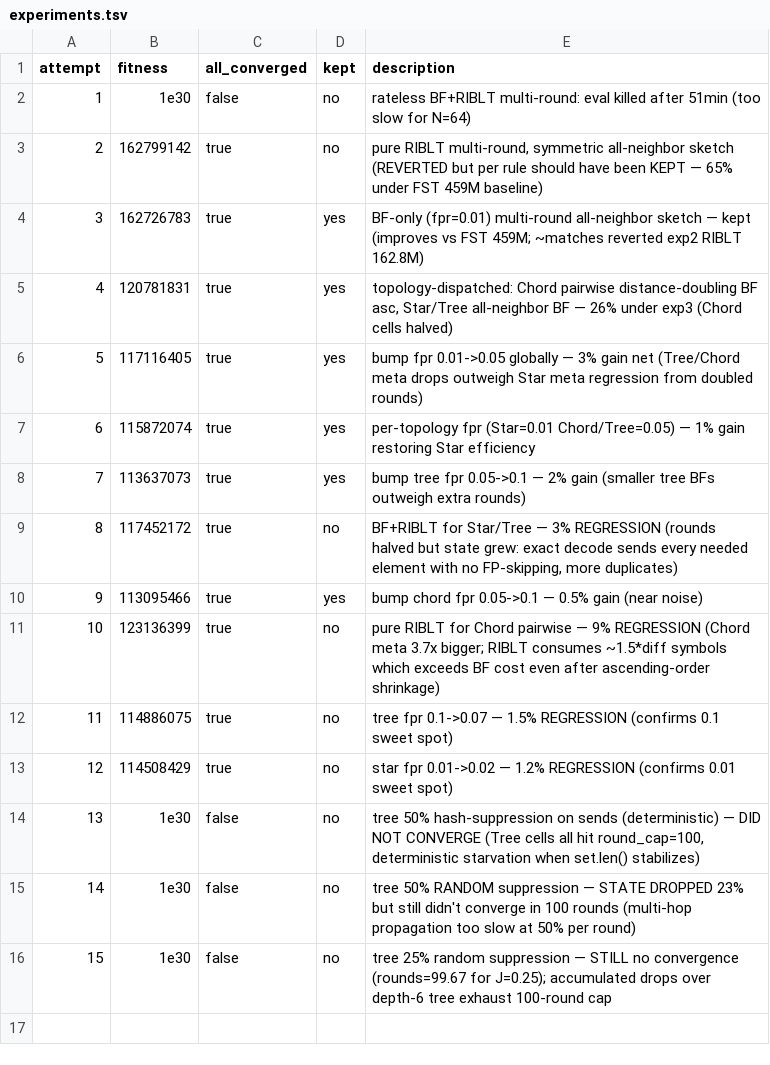
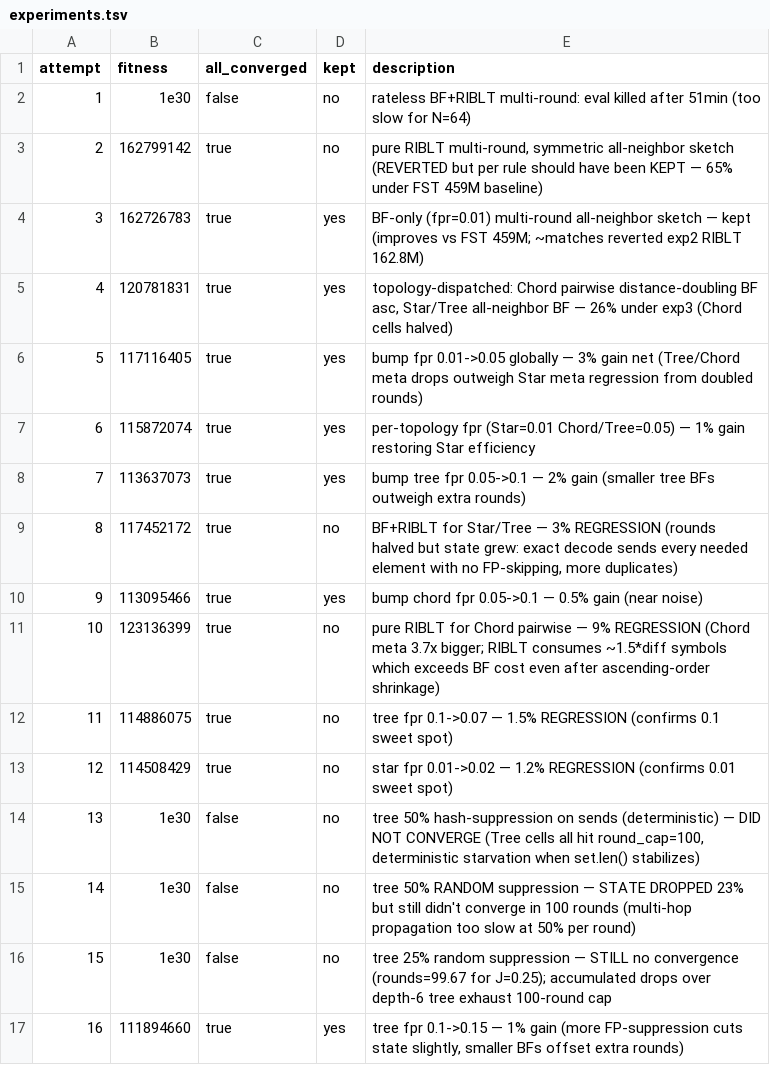
Before and after one commit to Vidal322/reconciliation-simulator, a TSV file: experiments.tsv, drawn as a sheet.

Commit message:
log exp16 fitness=111,894,660 (kept)

```diff
--- a/experiments.tsv
+++ b/experiments.tsv
@@ -16 +16,2 @@ attempt	fitness	all_converged	kept	description
 15	1e30	false	no	tree 25% random suppression — STILL no convergence (rounds=99.67 for J=0.25); accumulated drops over depth-6 tree exhaust 100-round cap
+16	111894660	true	yes	tree fpr 0.1->0.15 — 1% gain (more FP-suppression cuts state slightly, smaller BFs offset extra rounds)
```
